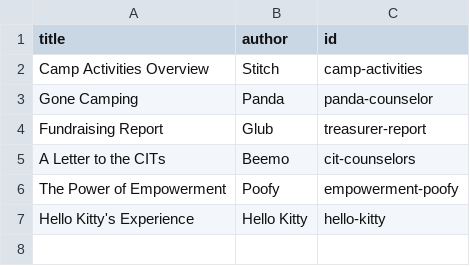
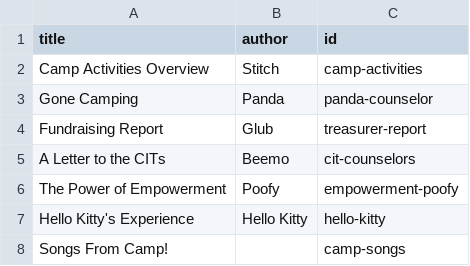
Before and after one commit to Camp-Kesem-at-the-Claremont-Colleges/2017-Post-Camp-Newsletter, a CSV file: _data/articles.csv, drawn as a sheet; the diff names each change by its address in the sheet, - before the commit and + after, or states it on an @@ line.

```diff
--- a/_data/articles.csv
+++ b/_data/articles.csv
+row 8: Songs From Camp! |  | camp-songs
```
Also changed, not shown: _data/staff.csv, 6 other files.
